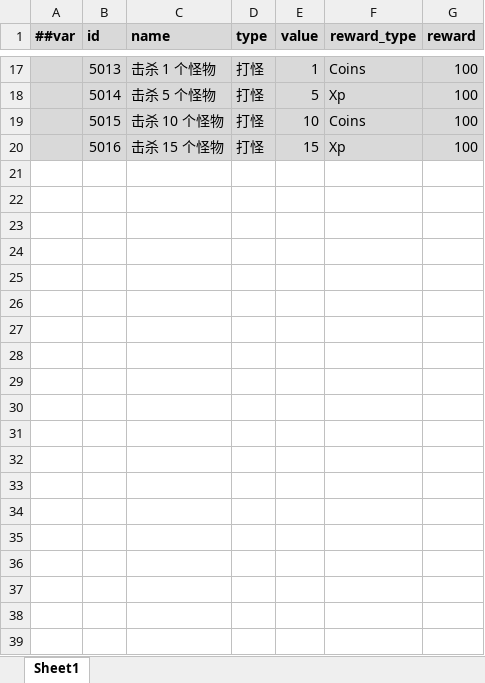
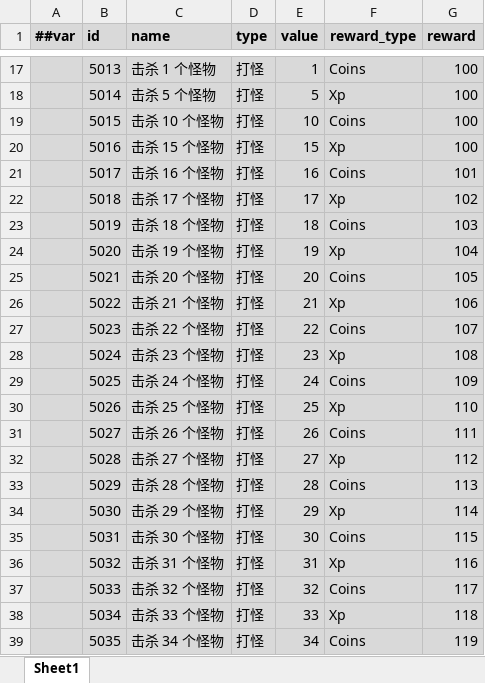
Before and after one commit to Abab-bk/AwesomeRPG, an Excel workbook: DataBase/Datas/Quests.xlsx, sheet Sheet1, drawn as a sheet; only a part is shown, gaps mark what is left out; values as stored, in another font and other column widths than the file's, no borders; the diff covers the shown part only; the diff names each change by its address in the sheet, - before the commit and + after, or states it on an @@ line.

```diff
--- a/DataBase/Datas/Quests.xlsx (sheet Sheet1)
+++ b/DataBase/Datas/Quests.xlsx (sheet Sheet1)
+row 21:  | 5017 | 击杀 16 个怪物 | 打怪 | 16 | Coins | 101
+row 22:  | 5018 | 击杀 17 个怪物 | 打怪 | 17 | Xp | 102
+row 23:  | 5019 | 击杀 18 个怪物 | 打怪 | 18 | Coins | 103
+row 24:  | 5020 | 击杀 19 个怪物 | 打怪 | 19 | Xp | 104
+row 25:  | 5021 | 击杀 20 个怪物 | 打怪 | 20 | Coins | 105
+row 26:  | 5022 | 击杀 21 个怪物 | 打怪 | 21 | Xp | 106
+row 27:  | 5023 | 击杀 22 个怪物 | 打怪 | 22 | Coins | 107
+row 28:  | 5024 | 击杀 23 个怪物 | 打怪 | 23 | Xp | 108
+row 29:  | 5025 | 击杀 24 个怪物 | 打怪 | 24 | Coins | 109
+row 30:  | 5026 | 击杀 25 个怪物 | 打怪 | 25 | Xp | 110
+row 31:  | 5027 | 击杀 26 个怪物 | 打怪 | 26 | Coins | 111
+row 32:  | 5028 | 击杀 27 个怪物 | 打怪 | 27 | Xp | 112
+row 33:  | 5029 | 击杀 28 个怪物 | 打怪 | 28 | Coins | 113
+row 34:  | 5030 | 击杀 29 个怪物 | 打怪 | 29 | Xp | 114
+row 35:  | 5031 | 击杀 30 个怪物 | 打怪 | 30 | Coins | 115
+row 36:  | 5032 | 击杀 31 个怪物 | 打怪 | 31 | Xp | 116
+row 37:  | 5033 | 击杀 32 个怪物 | 打怪 | 32 | Coins | 117
+row 38:  | 5034 | 击杀 33 个怪物 | 打怪 | 33 | Xp | 118
+row 39:  | 5035 | 击杀 34 个怪物 | 打怪 | 34 | Coins | 119
```
Also changed, not shown: 61 added rows and 1 edited cell elsewhere in this sheet, 7 other files.
